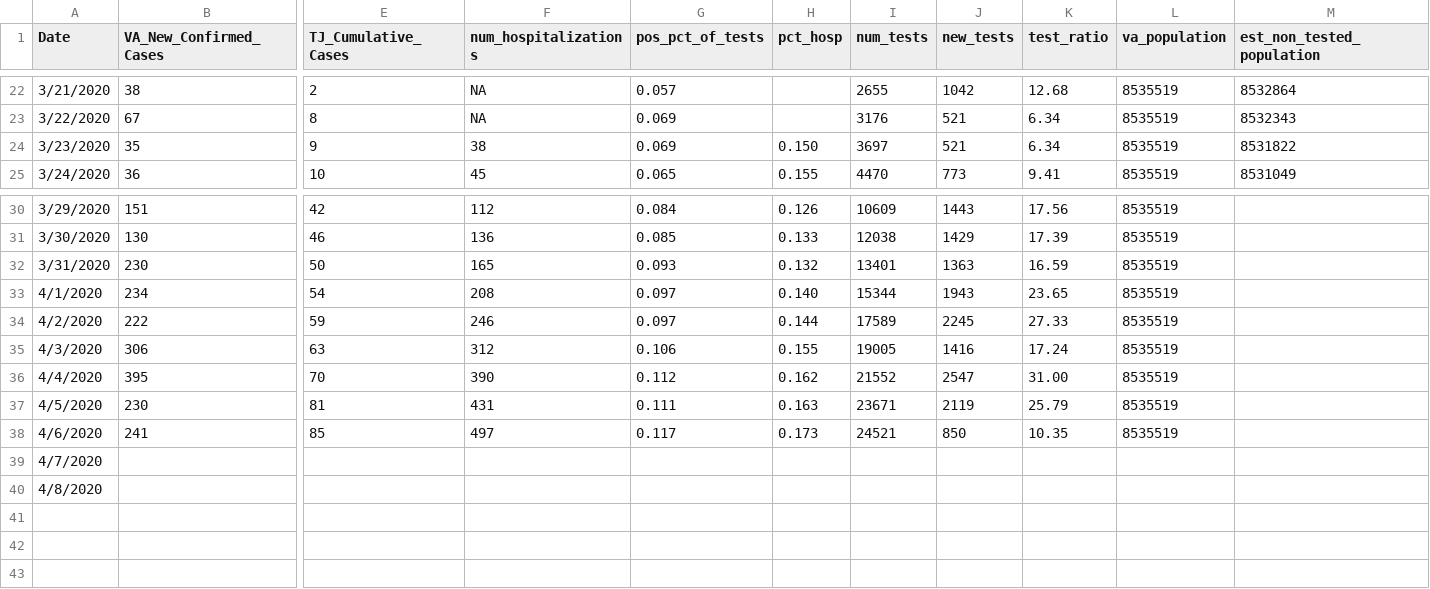
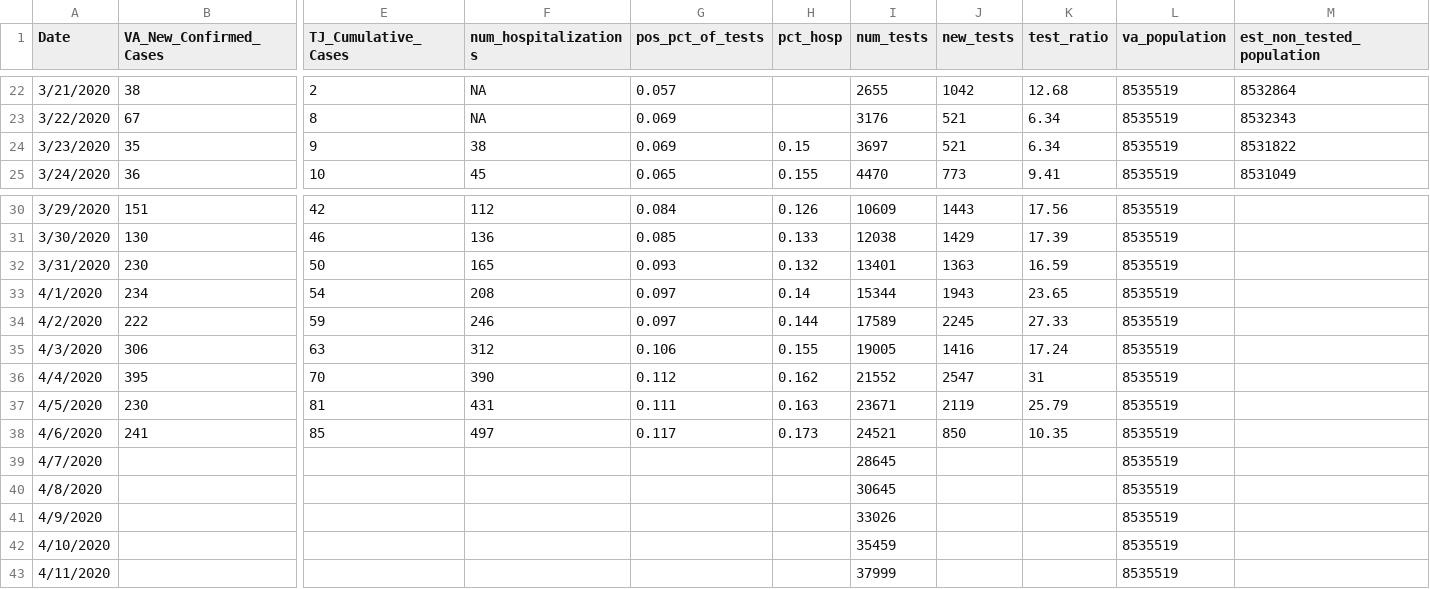
Before and after one commit to rplzzz/CovMitigation, a CSV file: data-raw/Virginia_Dept_Health_COVID_Data.csv, drawn as a sheet; only a part is shown, gaps mark what is left out; rows hold the shown columns only; the diff names each change by its address in the sheet, - before the commit and + after, or states it on an @@ line.

Commit message:
Update observational data

```diff
--- a/data-raw/Virginia_Dept_Health_COVID_Data.csv
+++ b/data-raw/Virginia_Dept_Health_COVID_Data.csv
-H24 (pct_hosp): 0.150
+H24 (pct_hosp): 0.15
-H33 (pct_hosp): 0.140
+H33 (pct_hosp): 0.14
-K36 (test_ratio): 31.00
+K36 (test_ratio): 31
-I39 (num_tests): (empty)
+I39 (num_tests): 28645
-L39:L40 (va_population): (empty)
+L39:L40 (va_population): 8535519
-I40 (num_tests): (empty)
+I40 (num_tests): 30645
+row 41: 4/9/2020 |  |  |  |  |  | 33026 |  |  | 8535519
+row 42: 4/10/2020 |  |  |  |  |  | 35459 |  |  | 8535519
+row 43: 4/11/2020 |  |  |  |  |  | 37999 |  |  | 8535519
```
Also changed, not shown: 3 other files.
